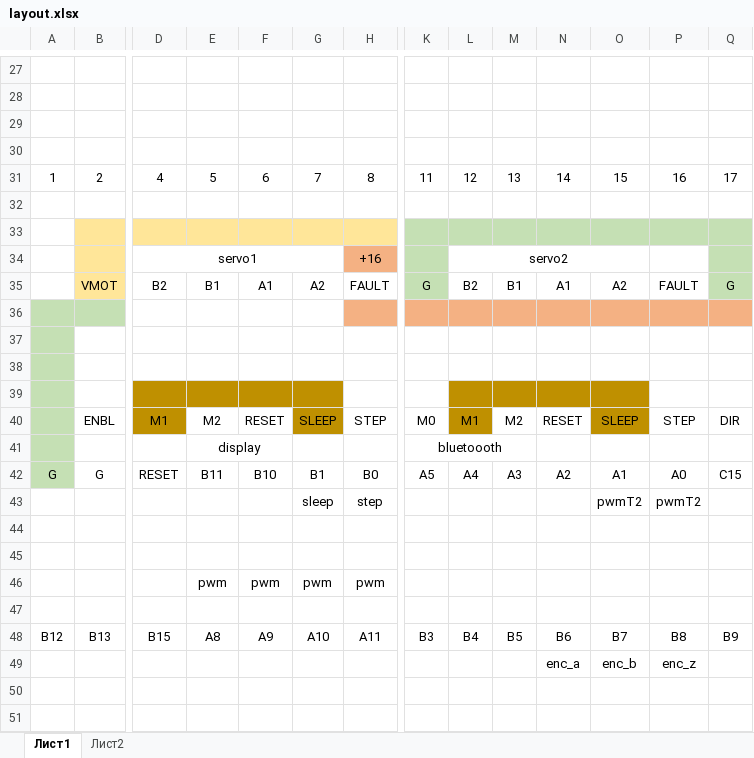
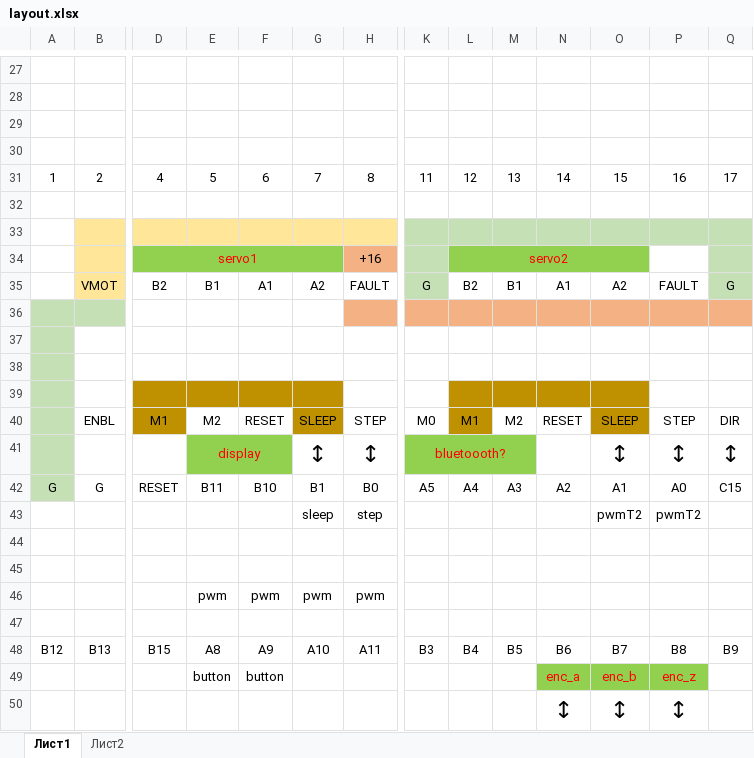
Before and after one commit to svaft/efeed, an Excel workbook: layout.xlsx, sheet Лист1, drawn as a sheet; only a part is shown, gaps mark what is left out; values as stored, in another font and other column widths than the file's, no borders; charts and pictures not drawn; removed rows and columns are numbered as before the commit, all else as after; rows hold the shown columns only; the diff names each change by its address in the sheet, - before the commit and + after, or states it on an @@ line.

```diff
--- a/layout.xlsx (sheet Лист1)
+++ b/layout.xlsx (sheet Лист1)
-D34:G34 fill: none
+D34:G34 fill: #92D050
-D34 text colour: black
+D34 text colour: #FF0000
-L34:O34 fill: none
+L34:O34 fill: #92D050
-L34 text colour: black
+L34 text colour: #FF0000
-row 41:  |  |  | display |  |  |  | bluetoooth
+row 41:  |  |  | display |  | ↕ | ↕ | bluetoooth? |  |  |  | ↕ | ↕ | ↕
-E49: (empty)
+E49: button
-F49: (empty)
+F49: button
@@ N49:P49 fill: none → #92D050, text colour: black → #FF0000 @@
-row 50: (empty)
+row 50:  |  |  |  |  |  |  |  |  |  | ↕ | ↕ | ↕
```
Also changed, not shown: 3 other files.
